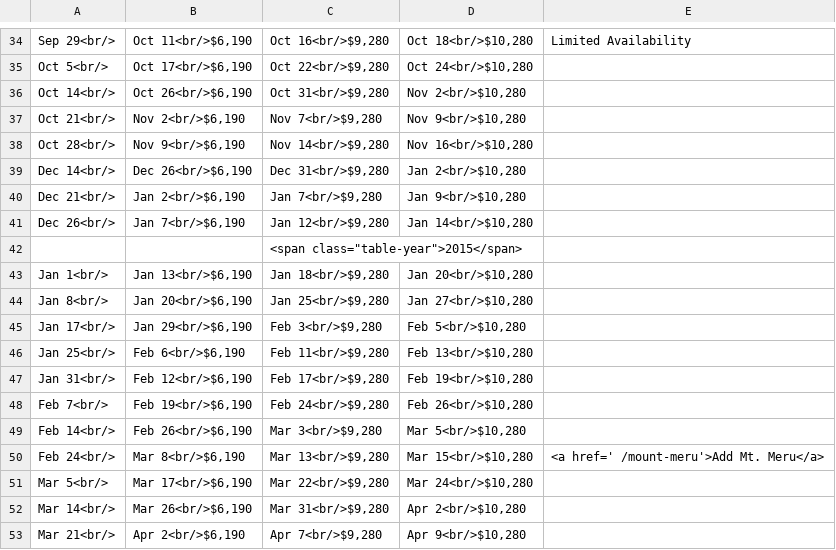
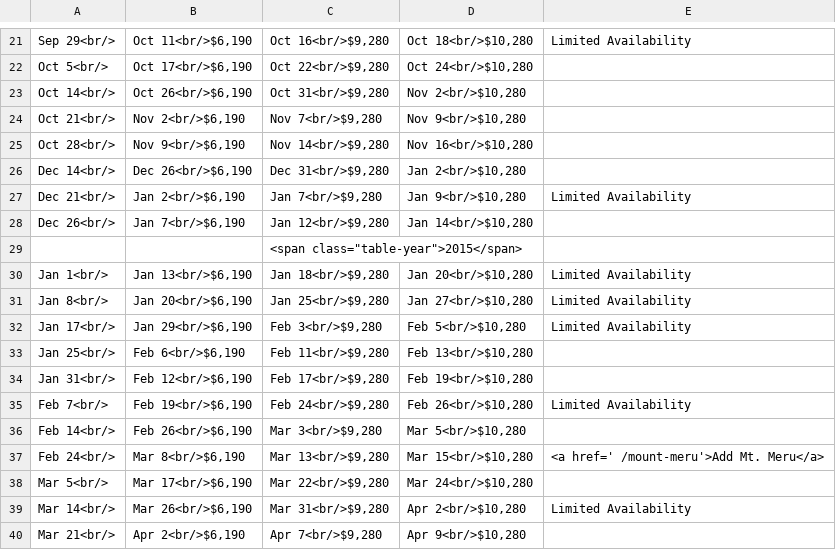
Before and after one commit to thomson-safaris/dates-prices-converter, a CSV file: Converter/Converter/bin/writefiles/kili-western.csv, drawn as a sheet; only a part is shown, gaps mark what is left out; the diff covers the shown part only.

```diff
--- a/Converter/Converter/bin/writefiles/kili-western.csv
+++ b/Converter/Converter/bin/writefiles/kili-western.csv
@@ -39,11 +26,11 @@ Oct 28<br/>,"Nov 9<br/>$6,190","Nov 14<br/>$9,280","Nov 16<br/>$10,280",
 Dec 14<br/>,"Dec 26<br/>$6,190","Dec 31<br/>$9,280","Jan 2<br/>$10,280",
-Dec 21<br/>,"Jan 2<br/>$6,190","Jan 7<br/>$9,280","Jan 9<br/>$10,280",
+Dec 21<br/>,"Jan 2<br/>$6,190","Jan 7<br/>$9,280","Jan 9<br/>$10,280",Limited Availability
 Dec 26<br/>,"Jan 7<br/>$6,190","Jan 12<br/>$9,280","Jan 14<br/>$10,280",
 ,,<span class="table-year">2015</span>,,
-Jan 1<br/>,"Jan 13<br/>$6,190","Jan 18<br/>$9,280","Jan 20<br/>$10,280",
-Jan 8<br/>,"Jan 20<br/>$6,190","Jan 25<br/>$9,280","Jan 27<br/>$10,280",
-Jan 17<br/>,"Jan 29<br/>$6,190","Feb 3<br/>$9,280","Feb 5<br/>$10,280",
+Jan 1<br/>,"Jan 13<br/>$6,190","Jan 18<br/>$9,280","Jan 20<br/>$10,280",Limited Availability
+Jan 8<br/>,"Jan 20<br/>$6,190","Jan 25<br/>$9,280","Jan 27<br/>$10,280",Limited Availability
+Jan 17<br/>,"Jan 29<br/>$6,190","Feb 3<br/>$9,280","Feb 5<br/>$10,280",Limited Availability
 Jan 25<br/>,"Feb 6<br/>$6,190","Feb 11<br/>$9,280","Feb 13<br/>$10,280",
 Jan 31<br/>,"Feb 12<br/>$6,190","Feb 17<br/>$9,280","Feb 19<br/>$10,280",
-Feb 7<br/>,"Feb 19<br/>$6,190","Feb 24<br/>$9,280","Feb 26<br/>$10,280",
+Feb 7<br/>,"Feb 19<br/>$6,190","Feb 24<br/>$9,280","Feb 26<br/>$10,280",Limited Availability
 Feb 14<br/>,"Feb 26<br/>$6,190","Mar 3<br/>$9,280","Mar 5<br/>$10,280",
@@ -51,3 +38,3 @@ Feb 24<br/>,"Mar 8<br/>$6,190","Mar 13<br/>$9,280","Mar 15<br/>$10,280",<a href=
 Mar 5<br/>,"Mar 17<br/>$6,190","Mar 22<br/>$9,280","Mar 24<br/>$10,280",
-Mar 14<br/>,"Mar 26<br/>$6,190","Mar 31<br/>$9,280","Apr 2<br/>$10,280",
+Mar 14<br/>,"Mar 26<br/>$6,190","Mar 31<br/>$9,280","Apr 2<br/>$10,280",Limited Availability
 Mar 21<br/>,"Apr 2<br/>$6,190","Apr 7<br/>$9,280","Apr 9<br/>$10,280",
```
Also changed, not shown: 13 removed rows and 3 edited cells elsewhere in this file, Converter/Converter/bin/writefiles/kili-gt.csv, Converter/Converter/bin/writefiles/kili-umbwe.csv, 28 other files.
